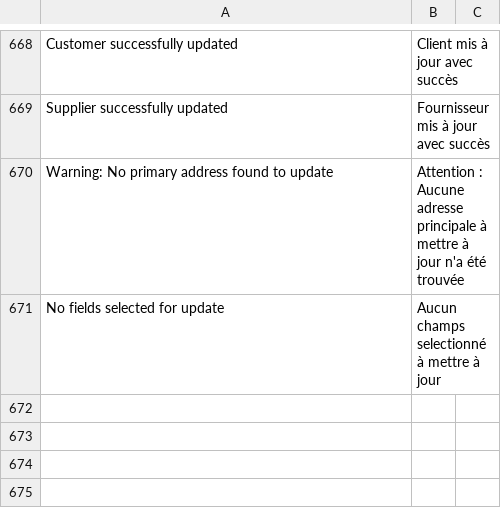
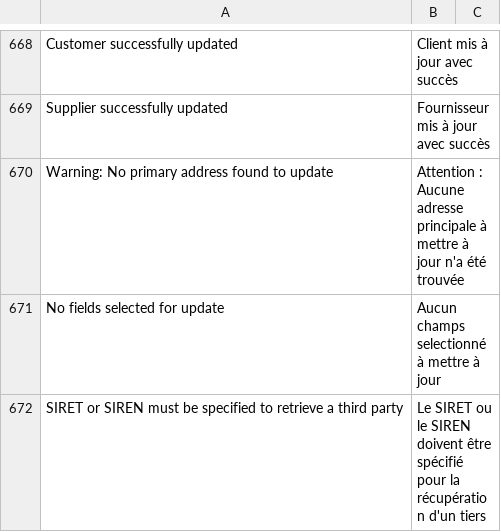
Before and after one commit to scopen-coop/erpnext_france, a CSV file: erpnext_france/translations/fr.csv, drawn as a sheet; only a part is shown, gaps mark what is left out; the diff names each change by its address in the sheet, - before the commit and + after, or states it on an @@ line.

Commit message:
Added missing translation

```diff
--- a/erpnext_france/translations/fr.csv
+++ b/erpnext_france/translations/fr.csv
+row 672: SIRET or SIREN must be specified to retrieve a third party | Le SIRET ou le SIREN doivent être spécifié pour la récupération d'un tiers
```
